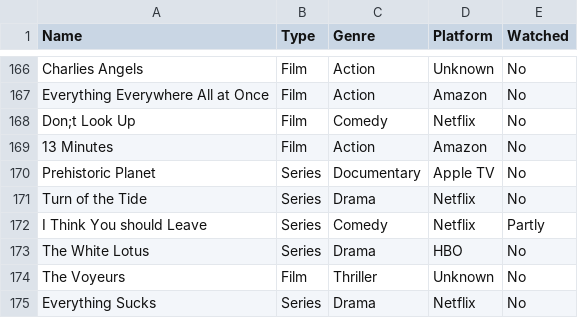
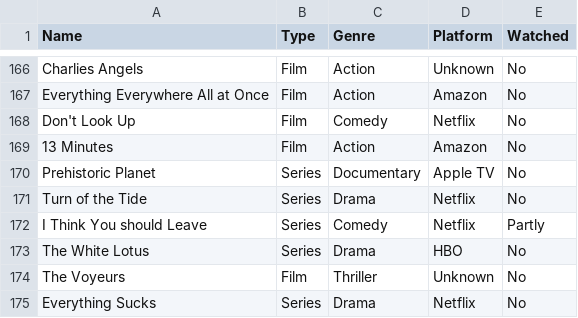
Before and after one commit to hobbitboy22/IndividualProject, a CSV file: BaseData.csv, drawn as a sheet; only a part is shown, gaps mark what is left out.

```diff
--- a/BaseData.csv
+++ b/BaseData.csv
@@ -167,3 +167,3 @@ Charlies Angels,Film,Action,Unknown,No
 Everything Everywhere All at Once,Film,Action,Amazon,No
-Don;t Look Up,Film,Comedy,Netflix,No
+Don't Look Up,Film,Comedy,Netflix,No
 13 Minutes,Film,Action,Amazon,No
```
Also changed, not shown: 3 other files.
